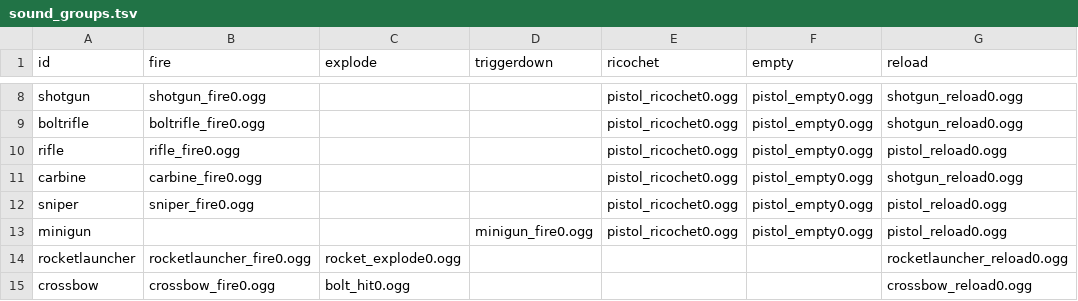
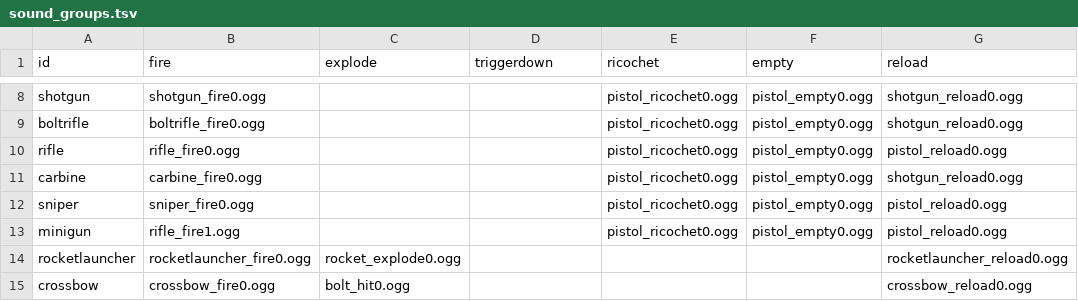
Before and after one commit to ololoken/emptyclip, a TSV file: working/tables/sound_groups.tsv, drawn as a sheet; only a part is shown, gaps mark what is left out; the diff names each change by its address in the sheet, - before the commit and + after, or states it on an @@ line.

```diff
--- a/working/tables/sound_groups.tsv
+++ b/working/tables/sound_groups.tsv
-B13 (fire): (empty)
+B13 (fire): rifle_fire1.ogg
-D13 (triggerdown): minigun_fire0.ogg
+D13 (triggerdown): (empty)
```
Also changed, not shown: assets/source/stats/mods.tsv, working/tables/sounds.tsv, 5 other files.
